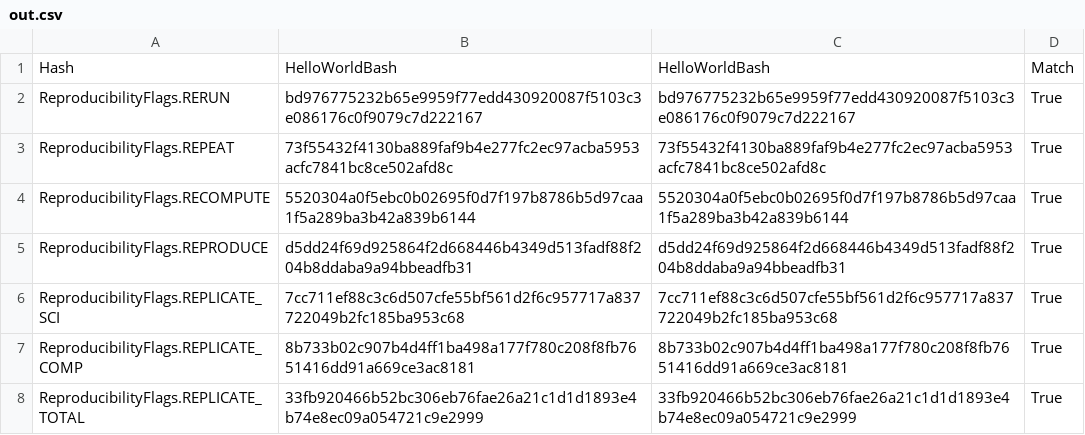
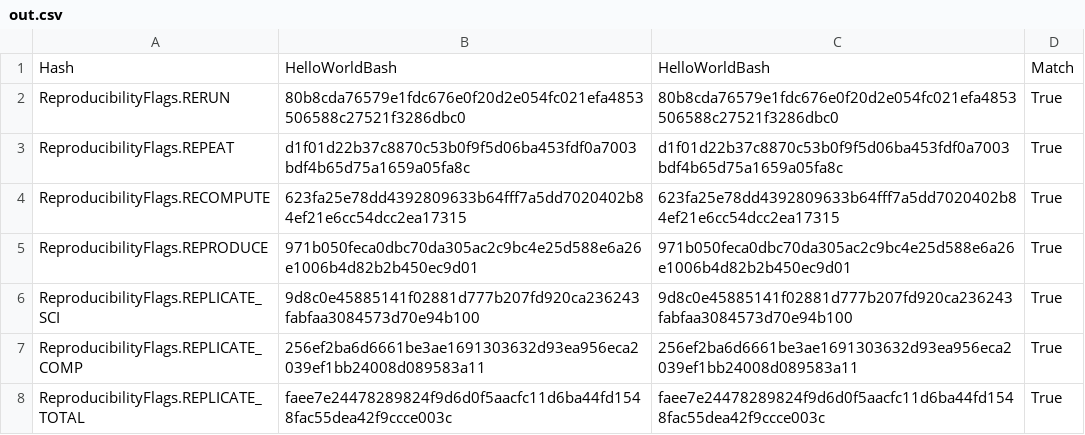
Before and after one commit to pritchardn/windlass, a CSV file: Experiments/EX3HelloWorld/ubu/out.csv, drawn as a sheet.

```diff
--- a/Experiments/EX3HelloWorld/ubu/out.csv
+++ b/Experiments/EX3HelloWorld/ubu/out.csv
@@ -1,8 +1,8 @@
 Hash,HelloWorldBash,HelloWorldBash,Match
-ReproducibilityFlags.RERUN,bd976775232b65e9959f77edd430920087f5103c3e086176c0f9079c7d222167,bd976775232b65e9959f77edd430920087f5103c3e086176c0f9079c7d222167,True
-ReproducibilityFlags.REPEAT,73f55432f4130ba889faf9b4e277fc2ec97acba5953acfc7841bc8ce502afd8c,73f55432f4130ba889faf9b4e277fc2ec97acba5953acfc7841bc8ce502afd8c,True
-ReproducibilityFlags.RECOMPUTE,5520304a0f5ebc0b02695f0d7f197b8786b5d97caa1f5a289ba3b42a839b6144,5520304a0f5ebc0b02695f0d7f197b8786b5d97caa1f5a289ba3b42a839b6144,True
-ReproducibilityFlags.REPRODUCE,d5dd24f69d925864f2d668446b4349d513fadf88f204b8ddaba9a94bbeadfb31,d5dd24f69d925864f2d668446b4349d513fadf88f204b8ddaba9a94bbeadfb31,True
-ReproducibilityFlags.REPLICATE_SCI,7cc711ef88c3c6d507cfe55bf561d2f6c957717a837722049b2fc185ba953c68,7cc711ef88c3c6d507cfe55bf561d2f6c957717a837722049b2fc185ba953c68,True
-ReproducibilityFlags.REPLICATE_COMP,8b733b02c907b4d4ff1ba498a177f780c208f8fb7651416dd91a669ce3ac8181,8b733b02c907b4d4ff1ba498a177f780c208f8fb7651416dd91a669ce3ac8181,True
-ReproducibilityFlags.REPLICATE_TOTAL,33fb920466b52bc306eb76fae26a21c1d1d1893e4b74e8ec09a054721c9e2999,33fb920466b52bc306eb76fae26a21c1d1d1893e4b74e8ec09a054721c9e2999,True
+ReproducibilityFlags.RERUN,80b8cda76579e1fdc676e0f20d2e054fc021efa4853506588c27521f3286dbc0,80b8cda76579e1fdc676e0f20d2e054fc021efa4853506588c27521f3286dbc0,True
+ReproducibilityFlags.REPEAT,d1f01d22b37c8870c53b0f9f5d06ba453fdf0a7003bdf4b65d75a1659a05fa8c,d1f01d22b37c8870c53b0f9f5d06ba453fdf0a7003bdf4b65d75a1659a05fa8c,True
+ReproducibilityFlags.RECOMPUTE,623fa25e78dd4392809633b64fff7a5dd7020402b84ef21e6cc54dcc2ea17315,623fa25e78dd4392809633b64fff7a5dd7020402b84ef21e6cc54dcc2ea17315,True
+ReproducibilityFlags.REPRODUCE,971b050feca0dbc70da305ac2c9bc4e25d588e6a26e1006b4d82b2b450ec9d01,971b050feca0dbc70da305ac2c9bc4e25d588e6a26e1006b4d82b2b450ec9d01,True
+ReproducibilityFlags.REPLICATE_SCI,9d8c0e45885141f02881d777b207fd920ca236243fabfaa3084573d70e94b100,9d8c0e45885141f02881d777b207fd920ca236243fabfaa3084573d70e94b100,True
+ReproducibilityFlags.REPLICATE_COMP,256ef2ba6d6661be3ae1691303632d93ea956eca2039ef1bb24008d089583a11,256ef2ba6d6661be3ae1691303632d93ea956eca2039ef1bb24008d089583a11,True
+ReproducibilityFlags.REPLICATE_TOTAL,faee7e24478289824f9d6d0f5aacfc11d6ba44fd1548fac55dea42f9ccce003c,faee7e24478289824f9d6d0f5aacfc11d6ba44fd1548fac55dea42f9ccce003c,True
```
Also changed, not shown: Experiments/EX1HelloWorld/ubu/out.csv, Experiments/EX2HelloWorld/ubu/out.csv, 7 other files.
